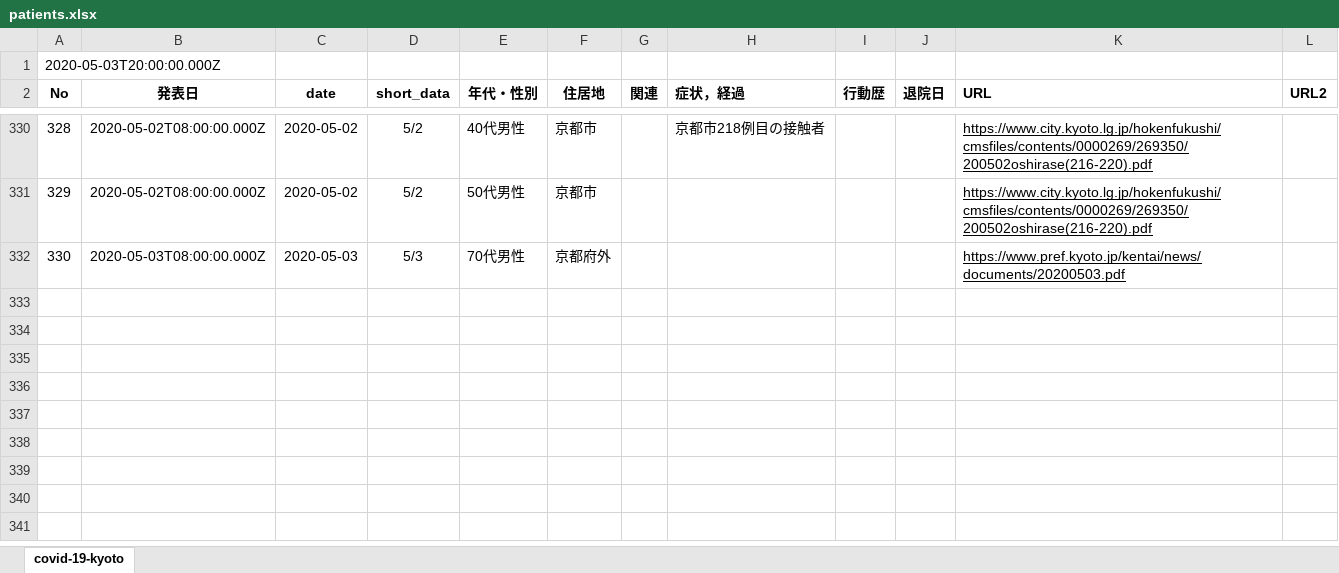
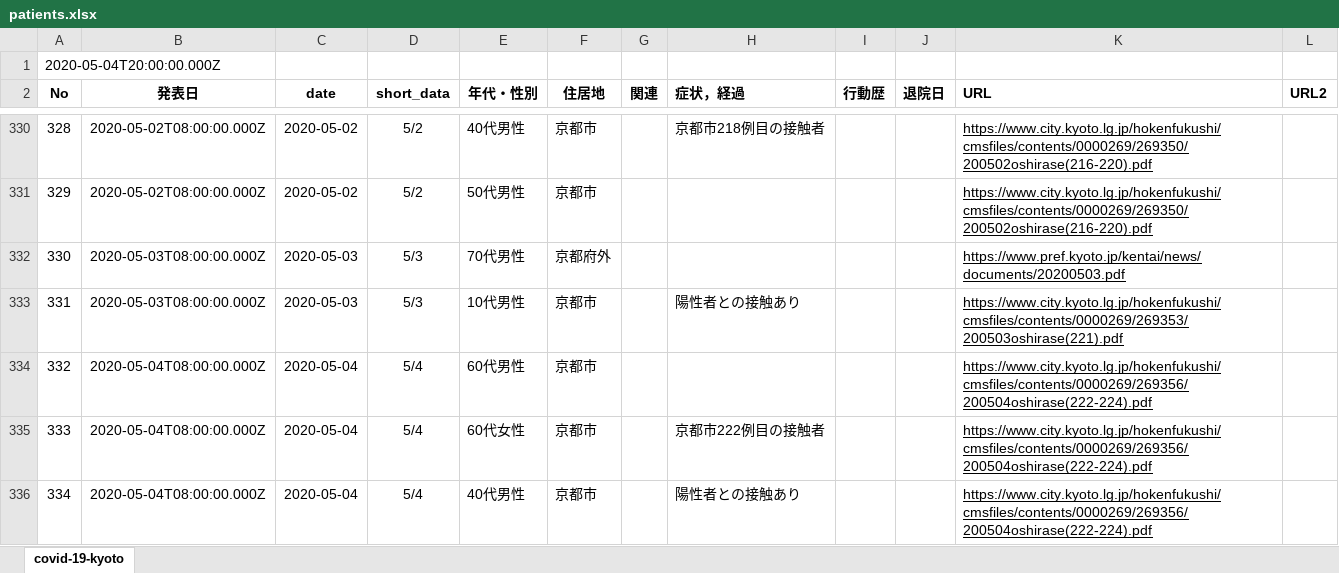
Before and after one commit to stop-covid19-kyoto/covid19kyoto-scraping, an Excel workbook: patients.xlsx, sheet covid-19-kyoto, drawn as a sheet; only a part is shown, gaps mark what is left out; values as stored, in another font and other column widths than the file's, no borders; charts and pictures not drawn; the diff names each change by its address in the sheet, - before the commit and + after, or states it on an @@ line.

```diff
--- a/patients.xlsx (sheet covid-19-kyoto)
+++ b/patients.xlsx (sheet covid-19-kyoto)
@@ column A (No) renumbered in row 1 @@
+row 333: 331 | 2020-05-03T08:00:00.000Z | 2020-05-03 | 5/3 | 10代男性 | 京都市 |  | 陽性者との接触あり |  |  | https://www.city.kyoto.lg.jp/hokenfukushi/cmsfiles/contents/0000269/269353/200503oshirase(221).pdf
+row 334: 332 | 2020-05-04T08:00:00.000Z | 2020-05-04 | 5/4 | 60代男性 | 京都市 |  |  |  |  | https://www.city.kyoto.lg.jp/hokenfukushi/cmsfiles/contents/0000269/269356/200504oshirase(222-224).pdf
+row 335: 333 | 2020-05-04T08:00:00.000Z | 2020-05-04 | 5/4 | 60代女性 | 京都市 |  | 京都市222例目の接触者 |  |  | https://www.city.kyoto.lg.jp/hokenfukushi/cmsfiles/contents/0000269/269356/200504oshirase(222-224).pdf
+row 336: 334 | 2020-05-04T08:00:00.000Z | 2020-05-04 | 5/4 | 40代男性 | 京都市 |  | 陽性者との接触あり |  |  | https://www.city.kyoto.lg.jp/hokenfukushi/cmsfiles/contents/0000269/269356/200504oshirase(222-224).pdf
```
Also changed, not shown: 3 other files.
